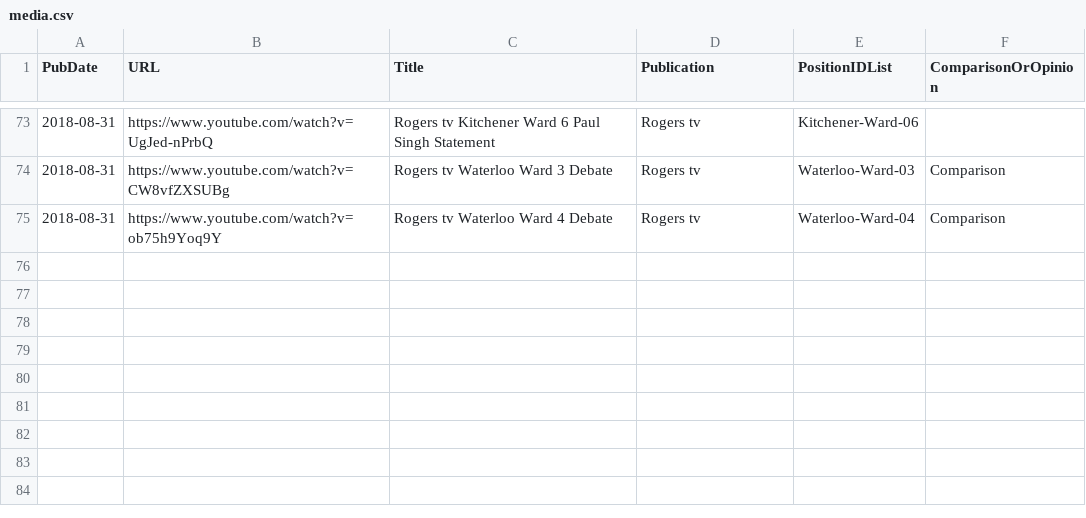
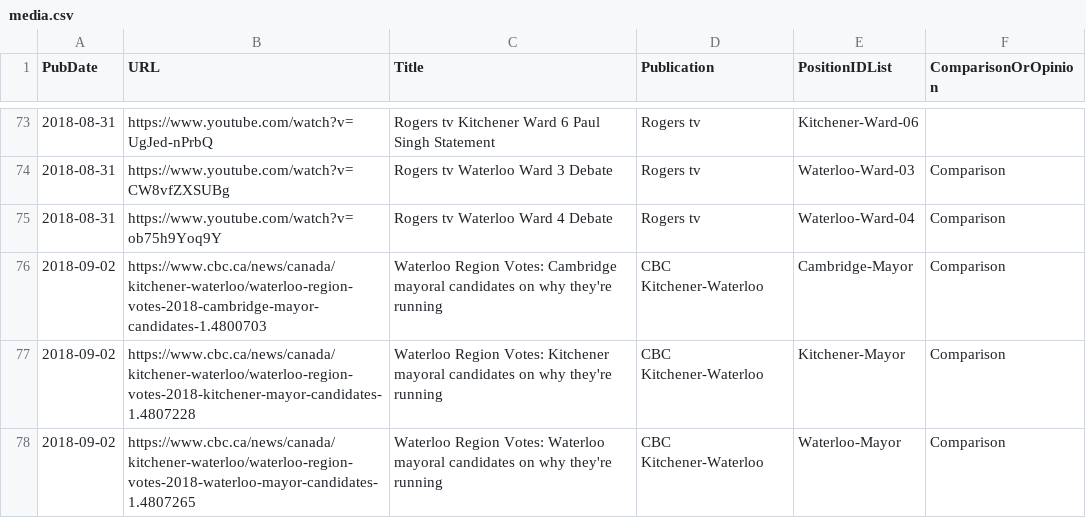
Before and after one commit to s-kennedy/wr-votes, a CSV file: _data/sync/media.csv, drawn as a sheet; only a part is shown, gaps mark what is left out.

Commit message:
Added CBC articles for city mayors

```diff
--- a/_data/sync/media.csv
+++ b/_data/sync/media.csv
@@ -75 +75,4 @@ PubDate,URL,Title,Publication,PositionIDList,ComparisonOrOpinion
 2018-08-31,https://www.youtube.com/watch?v=ob75h9Yoq9Y,Rogers tv Waterloo Ward 4 Debate,Rogers tv,Waterloo-Ward-04,Comparison
+2018-09-02,https://www.cbc.ca/news/canada/kitchener-waterloo/waterloo-region-votes-2018-cambridge-mayor-candidates-1.4800703,"Waterloo Region Votes: Cambridge mayoral candidates on why they're running",CBC Kitchener-Waterloo,Cambridge-Mayor,Comparison
+2018-09-02,https://www.cbc.ca/news/canada/kitchener-waterloo/waterloo-region-votes-2018-kitchener-mayor-candidates-1.4807228,"Waterloo Region Votes: Kitchener mayoral candidates on why they're running",CBC Kitchener-Waterloo,Kitchener-Mayor,Comparison
+2018-09-02,https://www.cbc.ca/news/canada/kitchener-waterloo/waterloo-region-votes-2018-waterloo-mayor-candidates-1.4807265,"Waterloo Region Votes: Waterloo mayoral candidates on why they're running",CBC Kitchener-Waterloo,Waterloo-Mayor,Comparison
```
